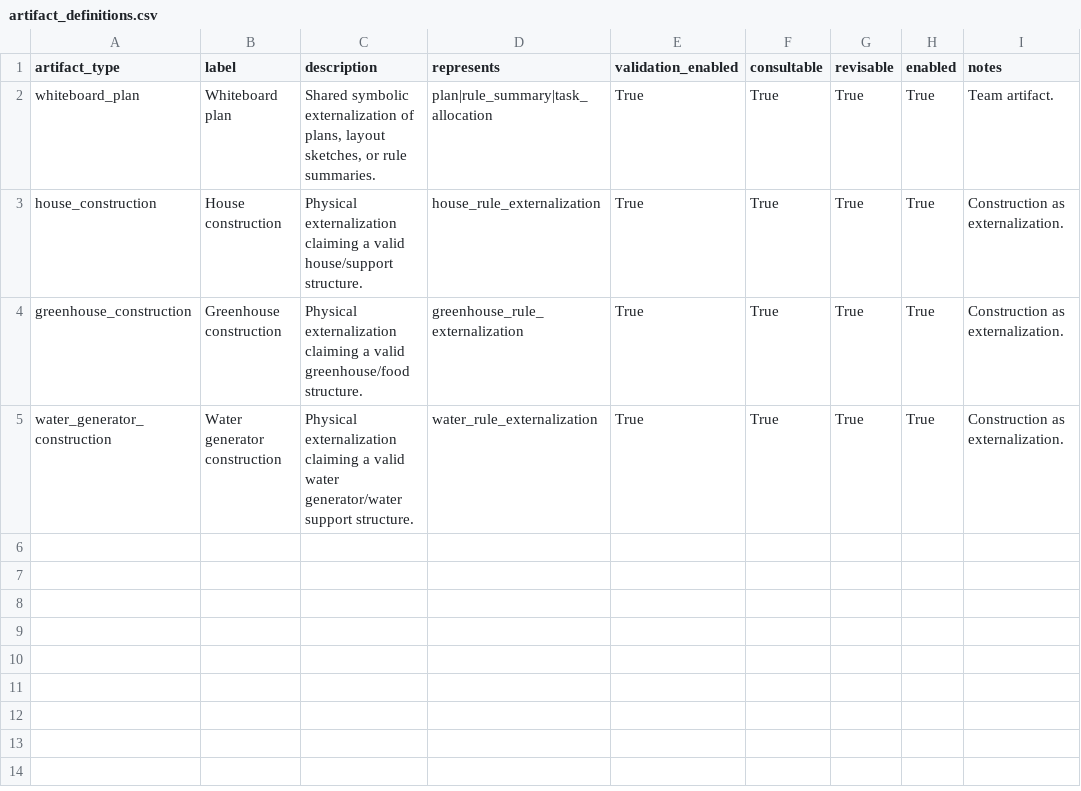
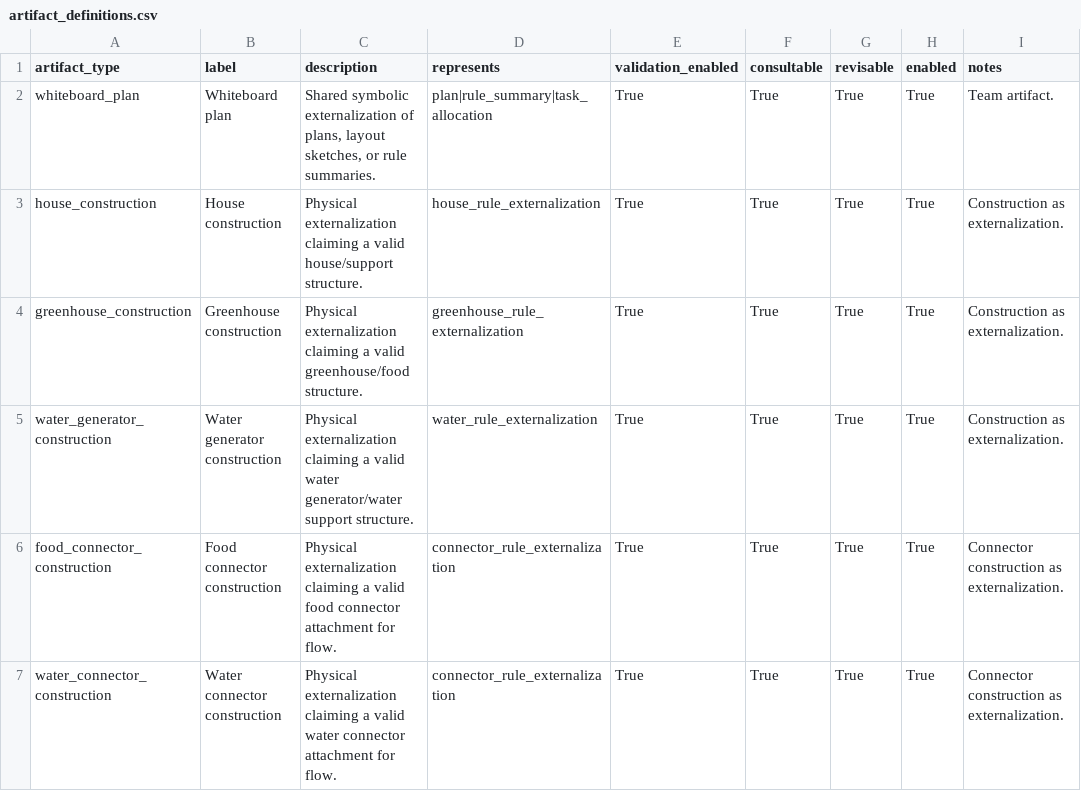
Before and after one commit to rhyse-bendell/mitm_abs_marsColony, a CSV file: config/tasks/mars_colony/artifact_definitions.csv, drawn as a sheet.

Commit message:
Normalize connector rules and aggregate project rule evidence

```diff
--- a/config/tasks/mars_colony/artifact_definitions.csv
+++ b/config/tasks/mars_colony/artifact_definitions.csv
@@ -5 +5,3 @@ greenhouse_construction,Greenhouse construction,Physical externalization claimin
 water_generator_construction,Water generator construction,Physical externalization claiming a valid water generator/water support structure.,water_rule_externalization,True,True,True,True,Construction as externalization.
+food_connector_construction,Food connector construction,Physical externalization claiming a valid food connector attachment for flow.,connector_rule_externalization,True,True,True,True,Connector construction as externalization.
+water_connector_construction,Water connector construction,Physical externalization claiming a valid water connector attachment for flow.,connector_rule_externalization,True,True,True,True,Connector construction as externalization.
```
Also changed, not shown: config/tasks/mars_colony/construction_templates.csv, 5 other files.
